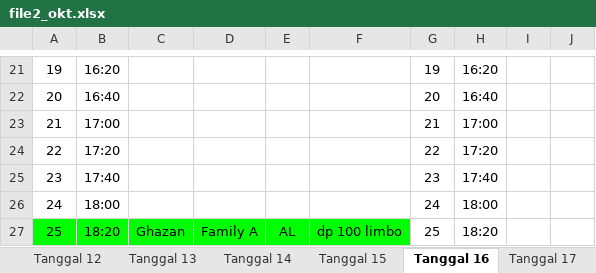
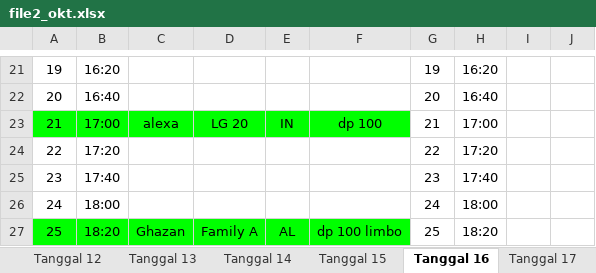
Before and after one commit to whynunuu/FoxeStudio, an Excel workbook: file2_okt.xlsx, sheet Tanggal 16, drawn as a sheet; only a part is shown, gaps mark what is left out; values as stored, in another font and other column widths than the file's, no borders; charts and pictures not drawn; the diff names each change by its address in the sheet, - before the commit and + after, or states it on an @@ line.

```diff
--- a/file2_okt.xlsx (sheet Tanggal 16)
+++ b/file2_okt.xlsx (sheet Tanggal 16)
-A23:F23 fill: none
+A23:F23 fill: #00FF00
-C23: (empty)
+C23: alexa
-D23: (empty)
+D23: LG 20
-E23: (empty)
+E23: IN
-F23: (empty)
+F23: dp 100
```
Also changed, not shown: sheet Tanggal 17, sheet Tanggal 20, sheet Tanggal 18, sheet Tanggal 15, file1_okt.xlsm, file2.xlsx, 3 other files.
